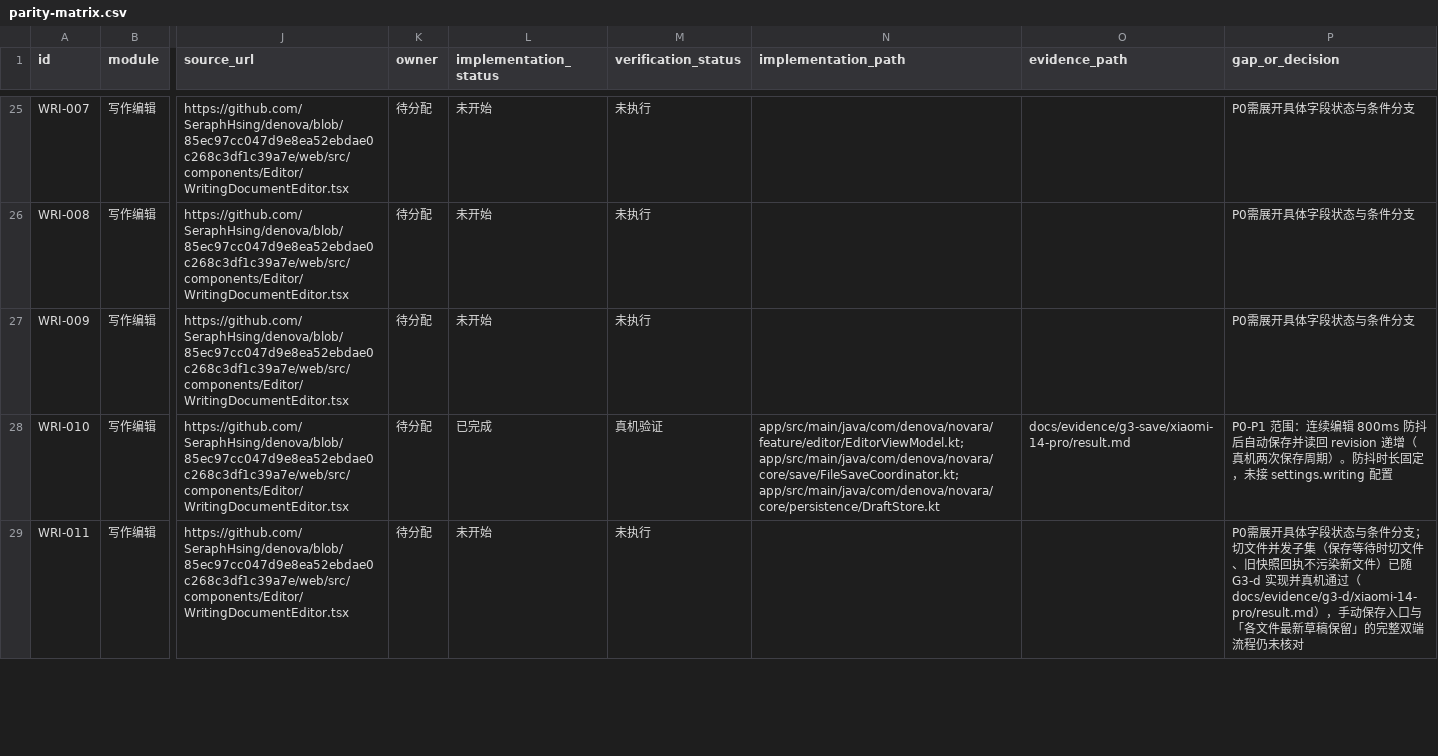
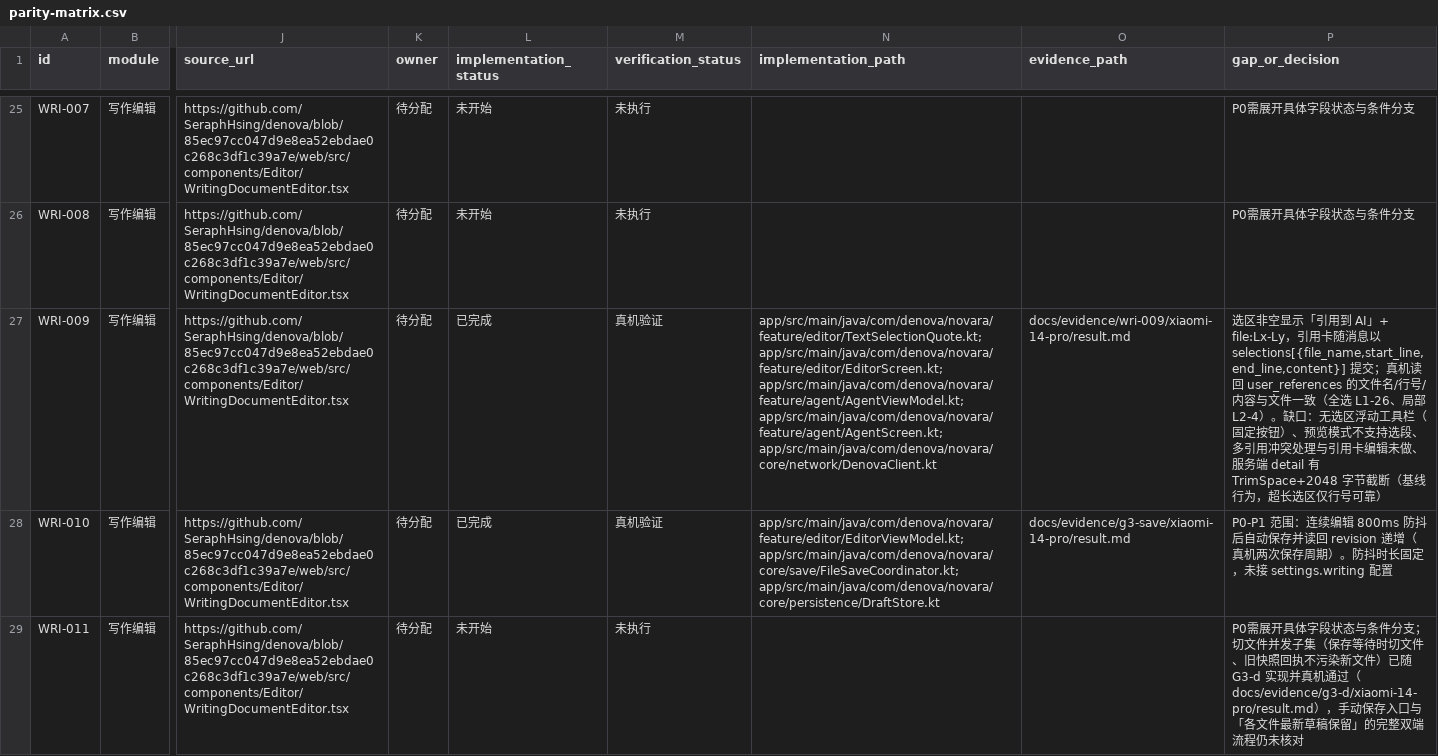
Before and after one commit to SeraphHsing/Denova-Android, a CSV file: docs/android-web-parity/parity-matrix.csv, drawn as a sheet; only a part is shown, gaps mark what is left out; the diff names each change by its address in the sheet, - before the commit and + after, or states it on an @@ line.

Commit message:
docs: WRI-009 选区引用真机证据与矩阵回写
- 新增 docs/evidence/wri-009/xiaomi-14-pro/（result.md + 2 张截图）：Web 口径对照、全选与局部选区的服务端 user_references 读回、引用卡移除、服务端 detail TrimSpace/2048 字节截断的基线说明
- parity-matrix：WRI-009 由 未开始/未执行 改为 已完成/真机验证，登记实现路径、证据与缺口（无浮动工具栏、预览模式未覆盖、多引用冲突与引用卡编辑）
- STATUS：矩阵 12 条已完成 / 106 条未开始，P3 第七切片日志与进度同步

关联：矩阵 WRI-009
验证：纯文档变更，Markdown 相对链接、CSV 16 列与行数（118 行 / 已完成 12）检查通过；未运行 Gradle
未执行：仪器测试

```diff
--- a/docs/android-web-parity/parity-matrix.csv
+++ b/docs/android-web-parity/parity-matrix.csv
-L27 (implementation_status): 未开始
+L27 (implementation_status): 已完成
-M27 (verification_status): 未执行
+M27 (verification_status): 真机验证
-N27 (implementation_path): (empty)
+N27 (implementation_path): app/src/main/java/com/denova/novara/feature/editor/TextSelectionQuote.kt; app/src/main/java/com/denova/novara/feature/editor/EditorScreen.kt; app/src/main/java/com/denova/novara/feature/agent/AgentViewModel.kt; app/src/main/java/com/denova/novara/feature/agent/AgentScreen.kt; app/src/main/java/com/denova/novara/core/network/DenovaClient.kt
-O27 (evidence_path): (empty)
+O27 (evidence_path): docs/evidence/wri-009/xiaomi-14-pro/result.md
-P27 (gap_or_decision): P0需展开具体字段状态与条件分支
+P27 (gap_or_decision): 选区非空显示「引用到 AI」+ file:Lx-Ly，引用卡随消息以 selections[{file_name,start_line,end_line,content}] 提交；真机读回 user_references 的文件名/行号/内容与文件一致（全选 L1-26、局部 L2-4）。缺口：无选区浮动工具栏（固定按钮）、预览模式不支持选段、多引用冲突处理与引用卡编辑未做、服务端 detail 有 TrimSpace+2048 字节截断（基线行为，超长选区仅行号可靠）
```
Also changed, not shown: 4 other files.
